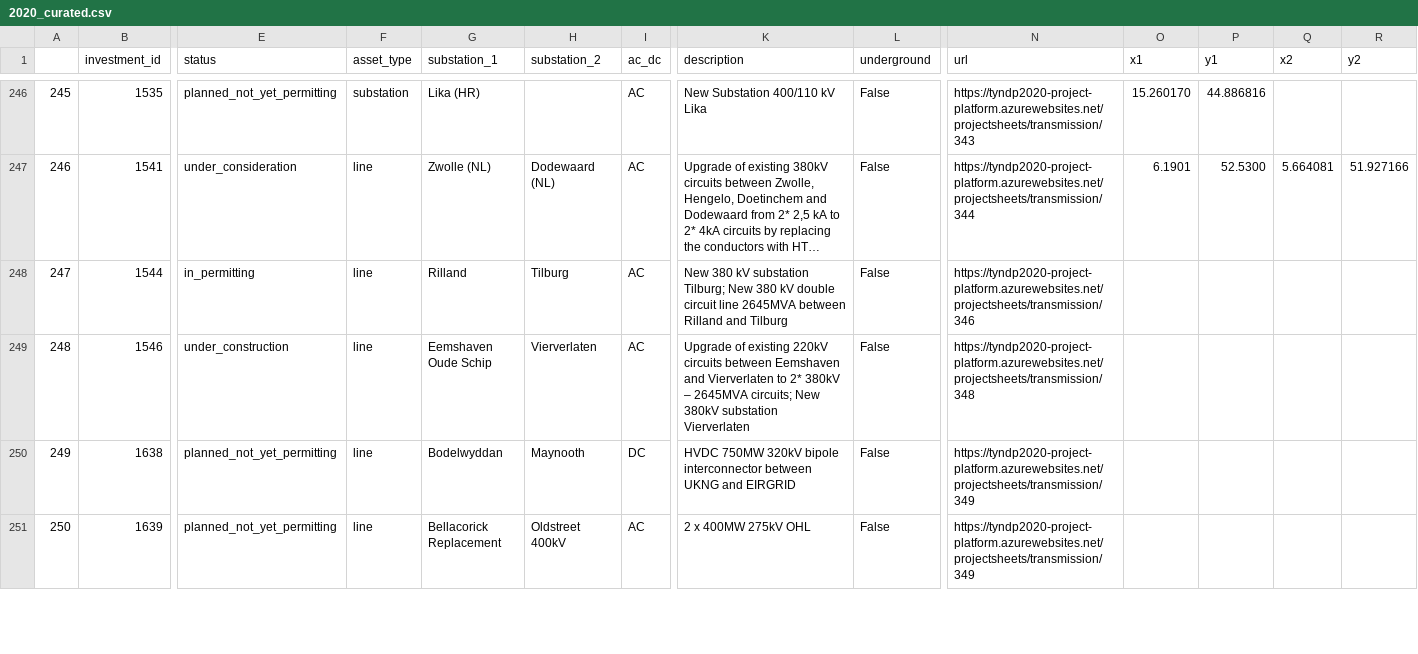
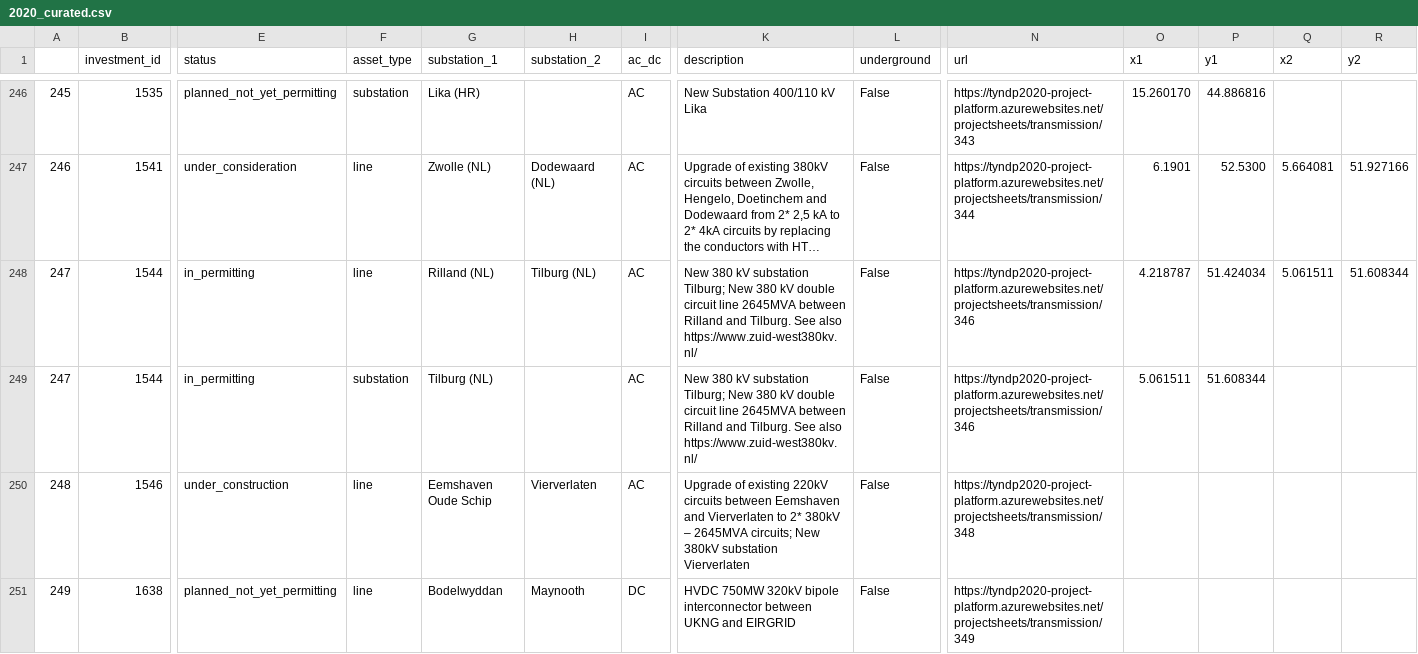
Before and after one commit to grecht/tyndp_to_pypsa, a CSV file: 2020/2020_curated.csv, drawn as a sheet; only a part is shown, gaps mark what is left out; the shorter side is filled out with more unchanged rows; long unchanged cells end in …; rows hold the shown columns only; the diff names each change by its address in the sheet, - before the commit and + after, or states it on an @@ line.

Commit message:
Add proj 346

```diff
--- a/2020/2020_curated.csv
+++ b/2020/2020_curated.csv
-G248 (substation_1): Rilland
+G248 (substation_1): Rilland (NL)
-H248 (substation_2): Tilburg
+H248 (substation_2): Tilburg (NL)
-K248 (description): …Rilland and Tilburg
+K248 (description): …Rilland and Tilburg. See also https://www.zuid-west380kv.nl/
-O248 (x1): (empty)
+O248 (x1): 4.218787
-P248 (y1): (empty)
+P248 (y1): 51.424034
-Q248 (x2): (empty)
+Q248 (x2): 5.061511
-R248 (y2): (empty)
+R248 (y2): 51.608344
+row 249: 247 | 1544 | in_permitting | substation | Tilburg (NL) |  | AC | New 380 kV substation Tilburg; New 380 kV double circuit line 2645MVA between Rilland and Tilburg. See also https://www.zuid-west380kv.nl/ | False | https://tyndp2020-project-platform.azurewebsites.net/projectsheets/transmission/346 | 5.061511 | 51.608344
```
